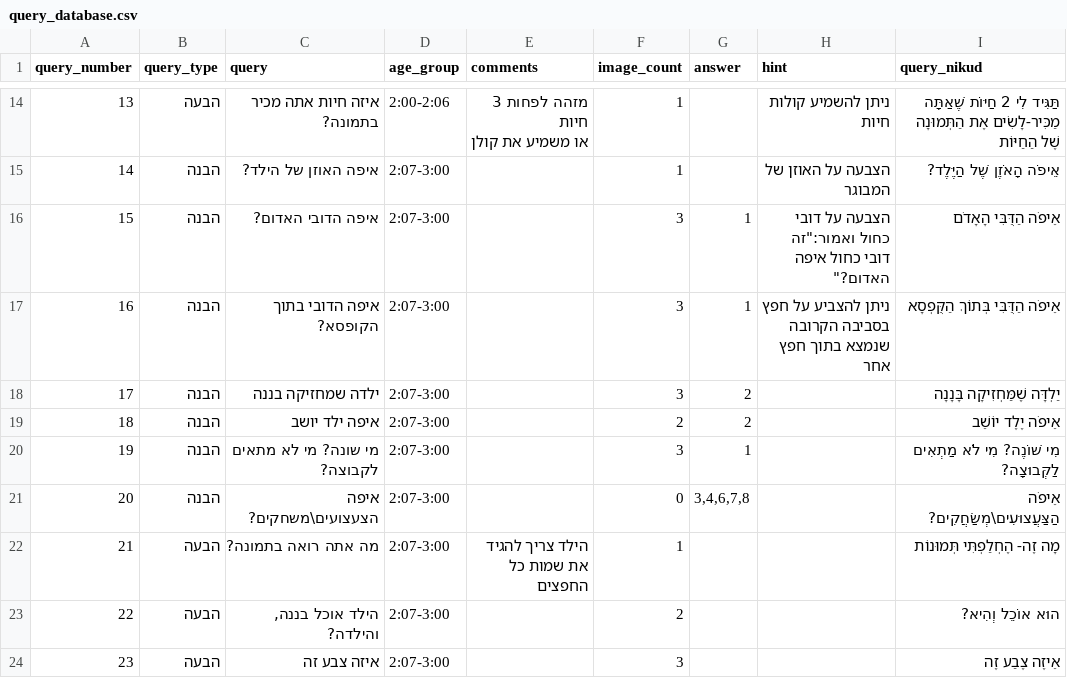
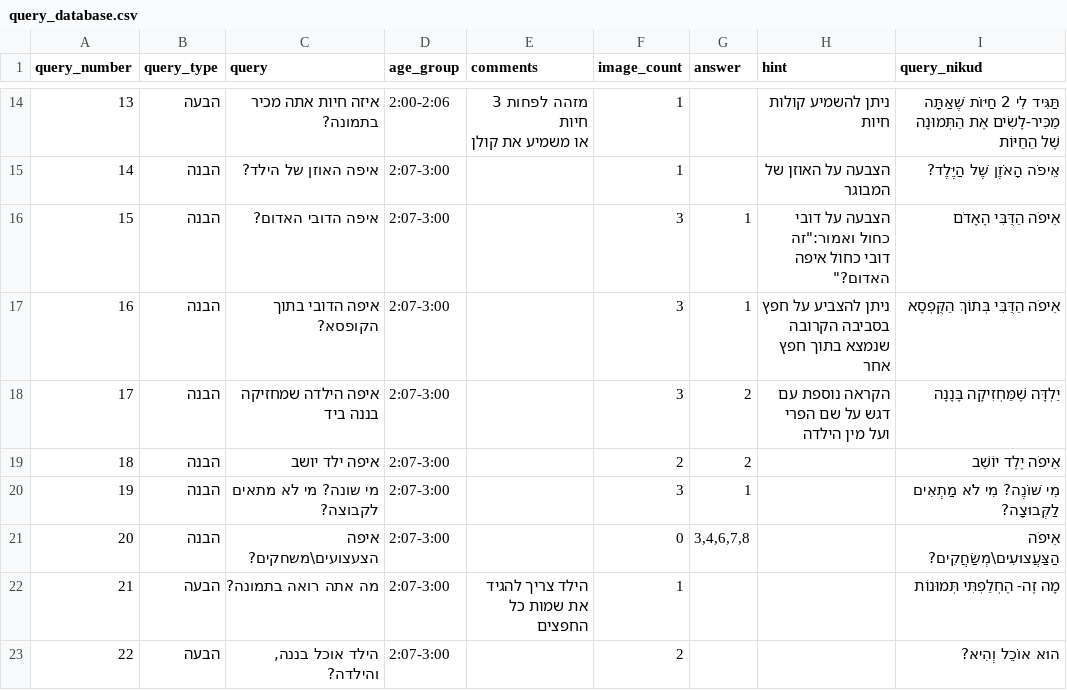
Before and after one commit to almoggiat/seeandsay-resources, a CSV file: query_database.csv, drawn as a sheet; only a part is shown, gaps mark what is left out; the shorter side is filled out with more unchanged rows.

Commit message:
עדכון שאלה 17: איפה הילדה שמחזיקה בננה ביד

```diff
--- a/query_database.csv
+++ b/query_database.csv
@@ -19,3 +19,3 @@ query_number,query_type,query,age_group,comments,image_count,answer,hint,query_n
 16,הבנה,איפה הדובי בתוך הקופסא?,2:07-3:00,,3,1,ניתן להצביע על חפץ בסביבה הקרובה שנמצא בתוך חפץ אחר,אֵיפֹה הַדֻּבִּי בְּתוֹךְ הַקֻּפְסָא
-17,הבנה,ילדה שמחזיקה בננה,2:07-3:00,,3,2,,יַלְדָּה שֶׁמַּחְזִיקָה בָּנָנָה
+17,הבנה,איפה הילדה שמחזיקה בננה ביד,2:07-3:00,,3,2,הקראה נוספת עם דגש על שם הפרי ועל מין הילדה,יַלְדָּה שֶׁמַּחְזִיקָה בָּנָנָה
 18,הבנה,איפה ילד יושב,2:07-3:00,,2,2,,אֵיפֹה יֶלֶד יוֹשֵׁב
```
